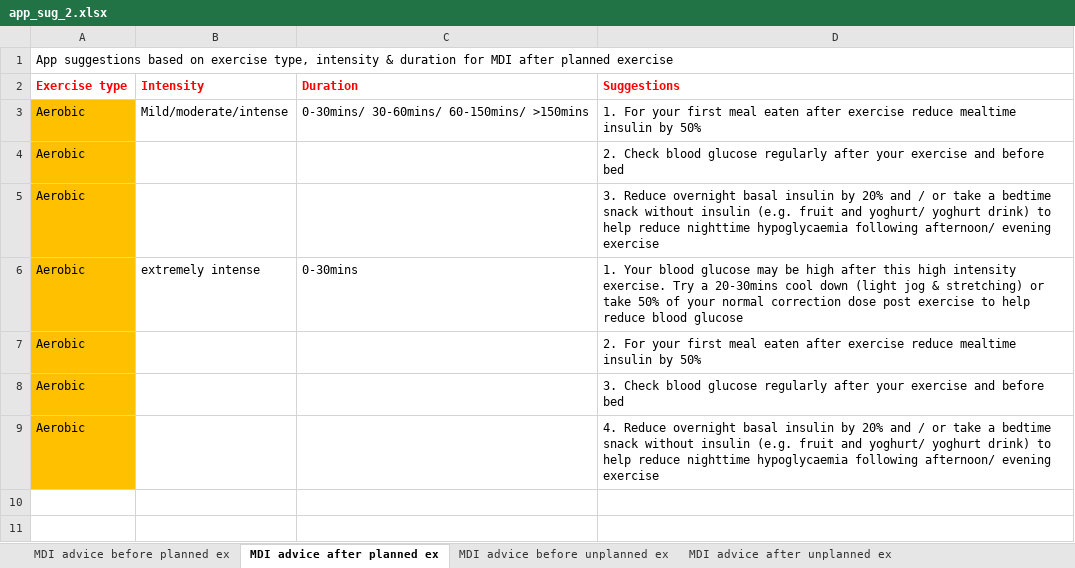
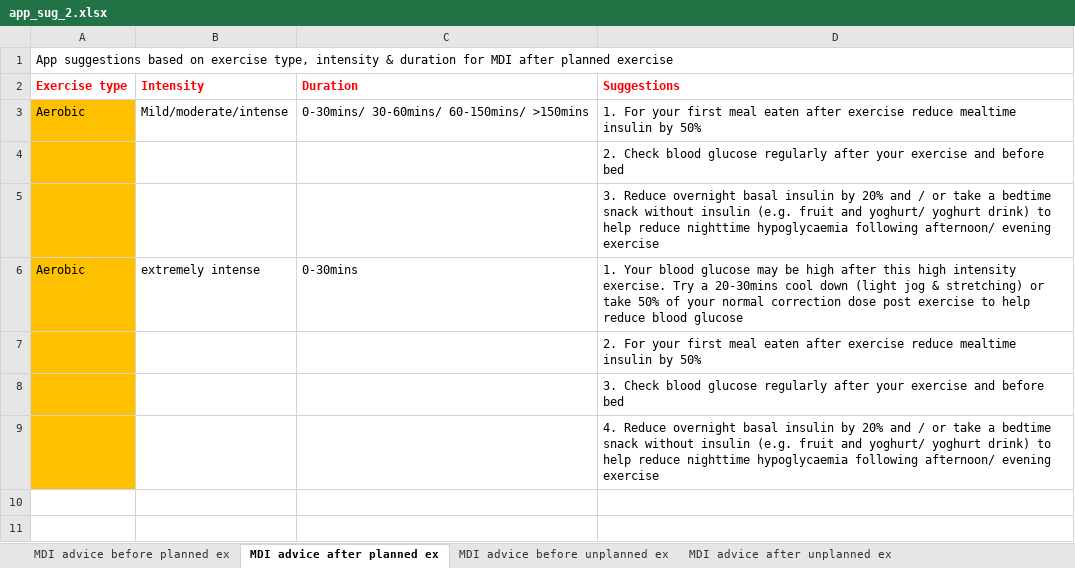
Before and after one commit to oflynned/Diabetes-App, an Excel workbook: Backend/app/datasets/app_sug_2.xlsx, sheet MDI advice after planned ex, drawn as a sheet; only a part is shown; values as stored, in another font and other column widths than the file's, no borders; 1 other sheet too large or unreadable and not compared; the diff names each change by its address in the sheet, - before the commit and + after, or states it on an @@ line.

```diff
--- a/Backend/app/datasets/app_sug_2.xlsx (sheet MDI advice after planned ex)
+++ b/Backend/app/datasets/app_sug_2.xlsx (sheet MDI advice after planned ex)
-A4:A5: Aerobic
+A4:A5: (empty)
-A7:A9: Aerobic
+A7:A9: (empty)
```
Also changed, not shown: 1 other file.
